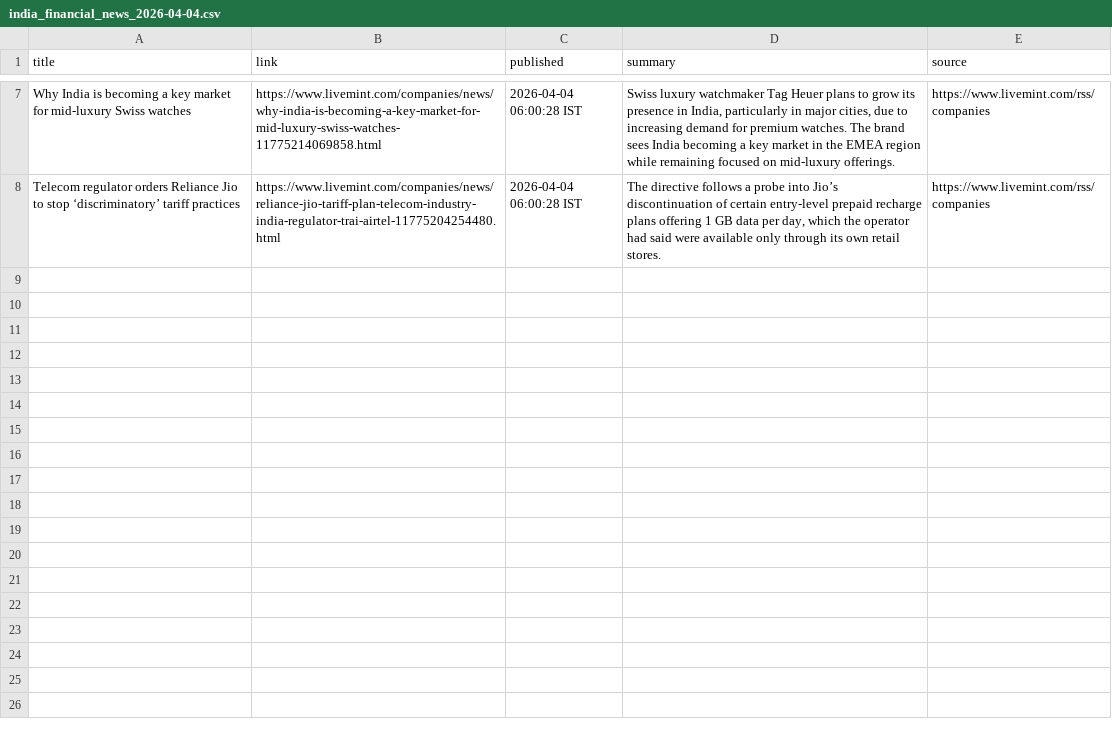
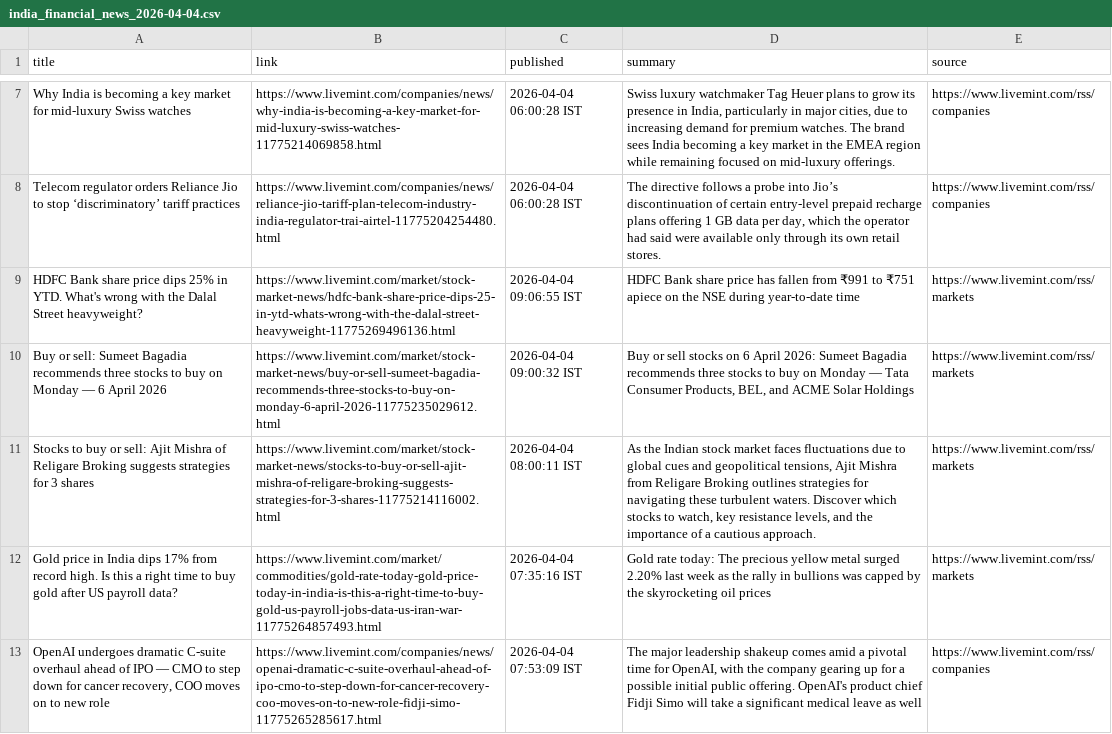
Before and after one commit to aarshrana007/Stock_Analysis, a CSV file: news_data/india_financial_news_2026-04-04.csv, drawn as a sheet; only a part is shown, gaps mark what is left out.

```diff
--- a/news_data/india_financial_news_2026-04-04.csv
+++ b/news_data/india_financial_news_2026-04-04.csv
@@ -8 +8,6 @@ Why India is becoming a key market for mid-luxury Swiss watches,https://www.live
 Telecom regulator orders Reliance Jio to stop ‘discriminatory’ tariff practices,https://www.livemint.com/companies/news/reliance-jio-tariff-plan-telecom-industry-india-regulator-trai-airtel-11775204254480.html,2026-04-04 06:00:28 IST,"The directive follows a probe into Jio’s discontinuation of certain entry-level prepaid recharge plans offering 1 GB data per day, which the operator had said were available only through its own retail stores.",https://www.livemint.com/rss/companies
+HDFC Bank share price dips 25% in YTD. What's wrong with the Dalal Street heavyweight?,https://www.livemint.com/market/stock-market-news/hdfc-bank-share-price-dips-25-in-ytd-whats-wrong-with-the-dalal-street-heavyweight-11775269496136.html,2026-04-04 09:06:55 IST,HDFC Bank share price has fallen from  ₹991 to  ₹751 apiece on the NSE during year-to-date time,https://www.livemint.com/rss/markets
+Buy or sell: Sumeet Bagadia recommends three stocks to buy on Monday — 6 April 2026,https://www.livemint.com/market/stock-market-news/buy-or-sell-sumeet-bagadia-recommends-three-stocks-to-buy-on-monday-6-april-2026-11775235029612.html,2026-04-04 09:00:32 IST,"Buy or sell stocks on 6 April 2026: Sumeet Bagadia recommends three stocks to buy on Monday — Tata Consumer Products, BEL, and ACME Solar Holdings",https://www.livemint.com/rss/markets
+Stocks to buy or sell: Ajit Mishra of Religare Broking suggests strategies for 3 shares,https://www.livemint.com/market/stock-market-news/stocks-to-buy-or-sell-ajit-mishra-of-religare-broking-suggests-strategies-for-3-shares-11775214116002.html,2026-04-04 08:00:11 IST,"As the Indian stock market faces fluctuations due to global cues and geopolitical tensions, Ajit Mishra from Religare Broking outlines strategies for navigating these turbulent waters. Discover which stocks to watch, key resistance levels, and the importance of a cautious approach.",https://www.livemint.com/rss/markets
+Gold price in India dips 17% from record high. Is this a right time to buy gold after US payroll data?,https://www.livemint.com/market/commodities/gold-rate-today-gold-price-today-in-india-is-this-a-right-time-to-buy-gold-us-payroll-jobs-data-us-iran-war-11775264857493.html,2026-04-04 07:35:16 IST,Gold rate today: The precious yellow metal surged 2.20% last week as the rally in bullions was capped by the skyrocketing oil prices,https://www.livemint.com/rss/markets
+"OpenAI undergoes dramatic C-suite overhaul ahead of IPO — CMO to step down for cancer recovery, COO moves on to new role",https://www.livemint.com/companies/news/openai-dramatic-c-suite-overhaul-ahead-of-ipo-cmo-to-step-down-for-cancer-recovery-coo-moves-on-to-new-role-fidji-simo-11775265285617.html,2026-04-04 07:53:09 IST,"The major leadership shakeup comes amid a pivotal time for OpenAI, with the company gearing up for a possible initial public offering. OpenAI's product chief Fidji Simo will take a significant medical leave as well",https://www.livemint.com/rss/companies
```
Also changed, not shown: 1 other file.
